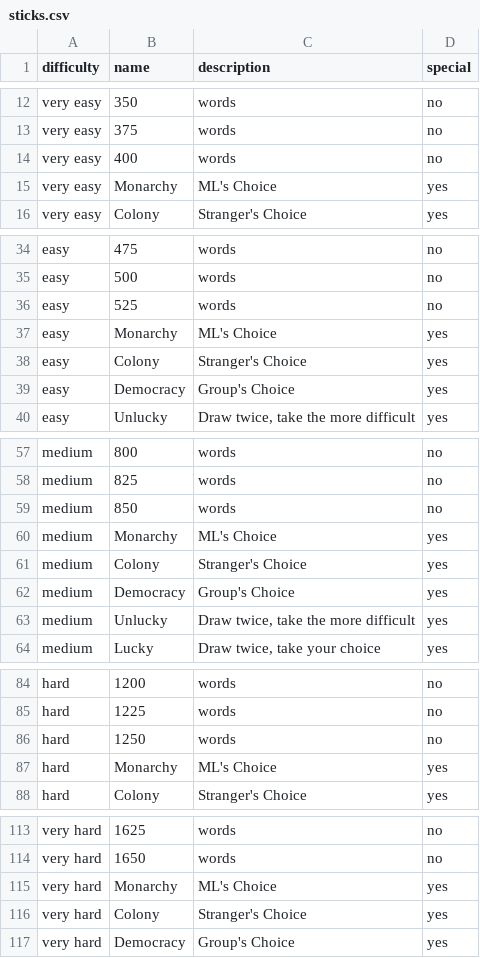
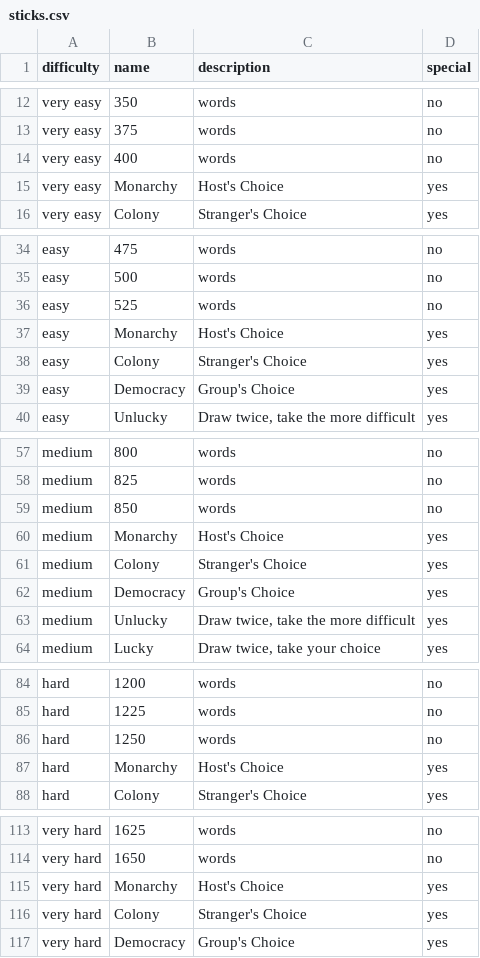
Before and after one commit to kohlinite/BotOfDoom, a CSV file: resources/sticks.csv, drawn as a sheet; only a part is shown, gaps mark what is left out.

```diff
--- a/resources/sticks.csv
+++ b/resources/sticks.csv
@@ -14,3 +14,3 @@ very easy,375,words,no
 very easy,400,words,no
-very easy,Monarchy,ML's Choice,yes
+very easy,Monarchy,Host's Choice,yes
 very easy,Colony,Stranger's Choice,yes
@@ -36,3 +36,3 @@ easy,500,words,no
 easy,525,words,no
-easy,Monarchy,ML's Choice,yes
+easy,Monarchy,Host's Choice,yes
 easy,Colony,Stranger's Choice,yes
@@ -59,3 +59,3 @@ medium,825,words,no
 medium,850,words,no
-medium,Monarchy,ML's Choice,yes
+medium,Monarchy,Host's Choice,yes
 medium,Colony,Stranger's Choice,yes
@@ -86,3 +86,3 @@ hard,1225,words,no
 hard,1250,words,no
-hard,Monarchy,ML's Choice,yes
+hard,Monarchy,Host's Choice,yes
 hard,Colony,Stranger's Choice,yes
@@ -114,3 +114,3 @@ very hard,1625,words,no
 very hard,1650,words,no
-very hard,Monarchy,ML's Choice,yes
+very hard,Monarchy,Host's Choice,yes
 very hard,Colony,Stranger's Choice,yes
```
Also changed, not shown: 3 other files.
